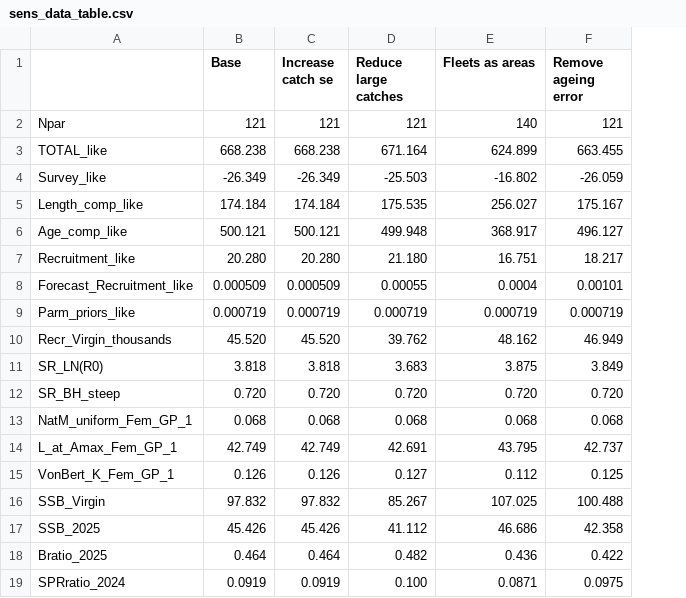
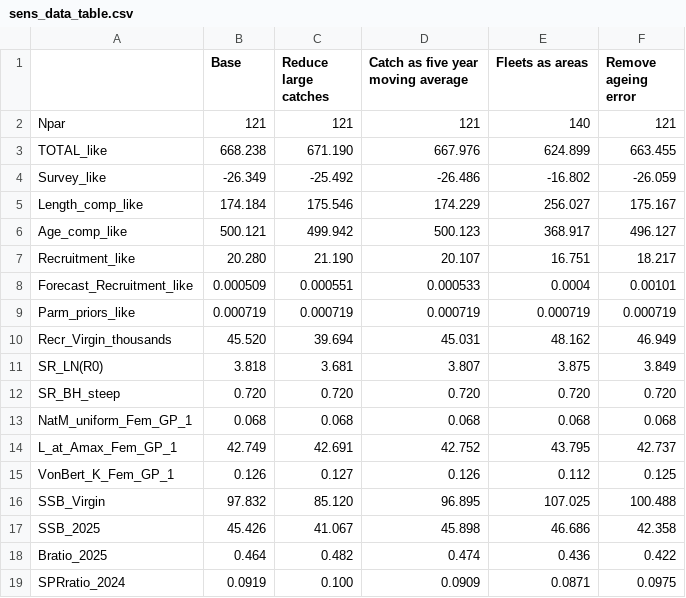
Before and after one commit to pfmc-assessments/CA_quillback_rockfish_2025, a CSV file: report/tables/sens_data_table.csv, drawn as a sheet; removed rows and columns are numbered as before the commit, all else as after; the diff names each change by its address in the sheet, - before the commit and + after, or states it on an @@ line.

Commit message:
Add catch adjustment sensitivities
*Update values in catch outliers
*Add 5-yr moving average run
*Update data sensitivity table and figure
*Update text

```diff
--- a/report/tables/sens_data_table.csv
+++ b/report/tables/sens_data_table.csv
-column C (Increase catch se), rows 2-19: 121 | 668.238 | -26.349 | 174.184 | 500.121 | 20.280 | 0.000509 | 0.000719 | 45.520 | 3.818 | 0.720 | 0.068 | 42.749 | 0.126 | 97.832 | 45.426 | 0.464 | 0.0919
+column D, rows 1-19: Catch as five year moving average | 121 | 667.976 | -26.486 | 174.229 | 500.123 | 20.107 | 0.000533 | 0.000719 | 45.031 | 3.807 | 0.720 | 0.068 | 42.752 | 0.126 | 96.895 | 45.898 | 0.474 | 0.0909
-C3 (Reduce large catches): 671.164
+C3 (Reduce large catches): 671.190
-C4 (Reduce large catches): -25.503
+C4 (Reduce large catches): -25.492
-C5 (Reduce large catches): 175.535
+C5 (Reduce large catches): 175.546
-C6 (Reduce large catches): 499.948
+C6 (Reduce large catches): 499.942
-C7 (Reduce large catches): 21.180
+C7 (Reduce large catches): 21.190
-C8 (Reduce large catches): 0.00055
+C8 (Reduce large catches): 0.000551
-C10 (Reduce large catches): 39.762
+C10 (Reduce large catches): 39.694
-C11 (Reduce large catches): 3.683
+C11 (Reduce large catches): 3.681
-C16 (Reduce large catches): 85.267
+C16 (Reduce large catches): 85.120
-C17 (Reduce large catches): 41.112
+C17 (Reduce large catches): 41.067
```
Also changed, not shown: 28 other files.
